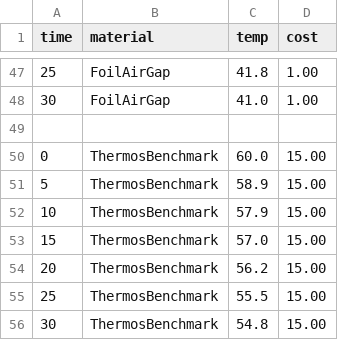
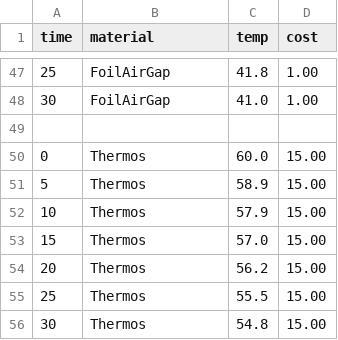
Before and after one commit to JessicaLi381/Water-Heating-System-Project, a CSV file: data.csv, drawn as a sheet; only a part is shown, gaps mark what is left out.

```diff
--- a/data.csv
+++ b/data.csv
@@ -49,8 +49,8 @@ time,material,temp,cost
 
-0,ThermosBenchmark,60.0,15.00
-5,ThermosBenchmark,58.9,15.00
-10,ThermosBenchmark,57.9,15.00
-15,ThermosBenchmark,57.0,15.00
-20,ThermosBenchmark,56.2,15.00
-25,ThermosBenchmark,55.5,15.00
-30,ThermosBenchmark,54.8,15.00
+0,Thermos,60.0,15.00
+5,Thermos,58.9,15.00
+10,Thermos,57.9,15.00
+15,Thermos,57.0,15.00
+20,Thermos,56.2,15.00
+25,Thermos,55.5,15.00
+30,Thermos,54.8,15.00
```
Also changed, not shown: 1 other file.
